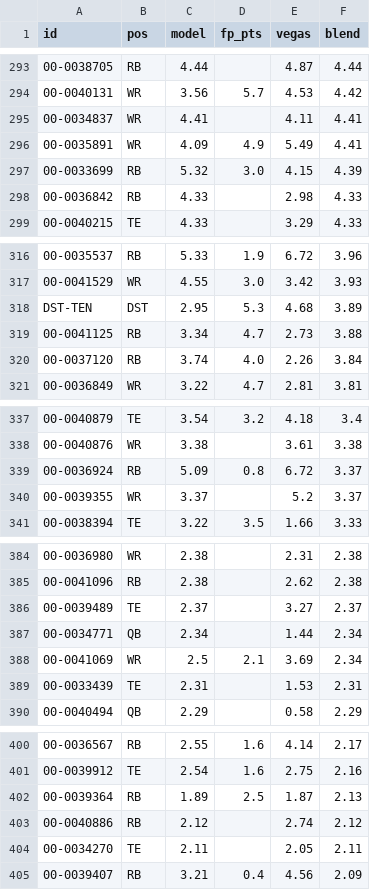
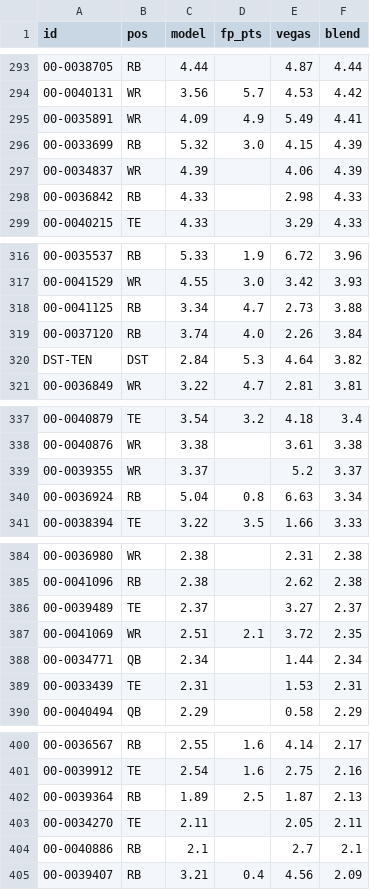
Before and after one commit to brockwilson132/startsit, a CSV file: history/ecr_2026_8.csv, drawn as a sheet; only a part is shown, gaps mark what is left out; removed rows and columns are numbered as before the commit, all else as after; the diff covers the shown part only; the diff names each change by its address in the sheet, - before the commit and + after, or states it on an @@ line.

```diff
--- a/history/ecr_2026_8.csv
+++ b/history/ecr_2026_8.csv
-row 295: 00-0034837 | WR | 4.41 |  | 4.11 | 4.41
+row 297: 00-0034837 | WR | 4.39 |  | 4.06 | 4.39
-row 318: DST-TEN | DST | 2.95 | 5.3 | 4.68 | 3.89
+row 320: DST-TEN | DST | 2.84 | 5.3 | 4.64 | 3.82
-row 339: 00-0036924 | RB | 5.09 | 0.8 | 6.72 | 3.37
+row 340: 00-0036924 | RB | 5.04 | 0.8 | 6.63 | 3.34
+row 387: 00-0041069 | WR | 2.51 | 2.1 | 3.72 | 2.35
-row 388: 00-0041069 | WR | 2.5 | 2.1 | 3.69 | 2.34
-row 403: 00-0040886 | RB | 2.12 |  | 2.74 | 2.12
+row 404: 00-0040886 | RB | 2.1 |  | 2.7 | 2.1
```
Also changed, not shown: 5 added rows, 5 removed rows and 68 edited cells elsewhere in this file.
